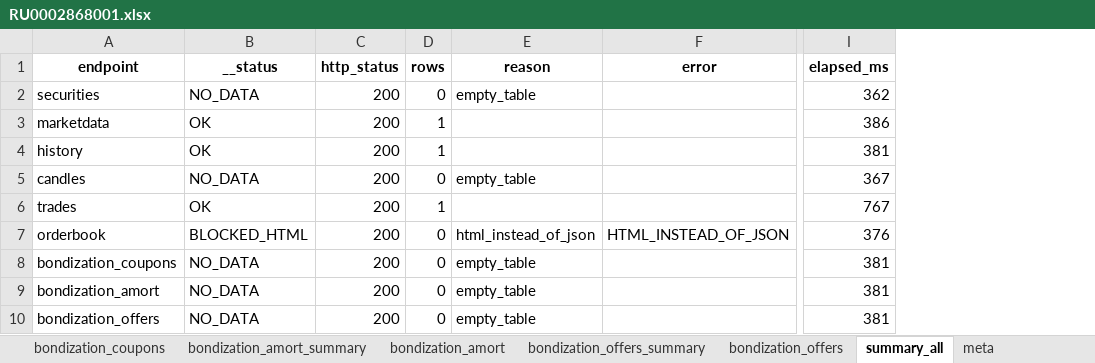
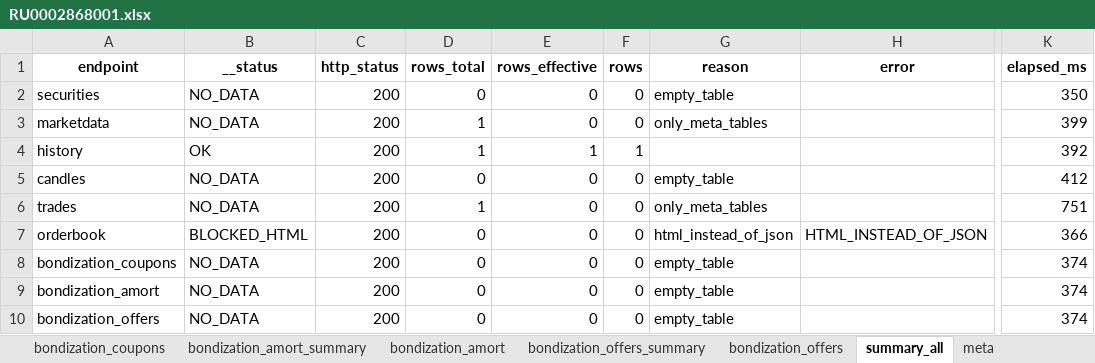
Before and after one commit to Habosjob/Vibe, an Excel workbook: data/curated/moex/endpoints_probe/20260216/RU0002868001.xlsx, sheet summary_all, drawn as a sheet; only a part is shown, gaps mark what is left out; values as stored, in another font and other column widths than the file's, no borders; addresses are those after the commit; the diff names each change by its address in the sheet, - before the commit and + after, or states it on an @@ line.

```diff
--- a/data/curated/moex/endpoints_probe/20260216/RU0002868001.xlsx (sheet summary_all)
+++ b/data/curated/moex/endpoints_probe/20260216/RU0002868001.xlsx (sheet summary_all)
+column D (rows_total), rows 2-10: 0 | 1 | 1 | 0 | 1 | 0 | 0 | 0 | 0
+column E (rows_effective), rows 2-10: 0 | 0 | 1 | 0 | 0 | 0 | 0 | 0 | 0
-K2 (elapsed_ms): 362
+K2 (elapsed_ms): 350
-B3 (__status): OK
+B3 (__status): NO_DATA
-F3 (rows): 1
+F3 (rows): 0
-G3 (reason): (empty)
+G3 (reason): only_meta_tables
-K3 (elapsed_ms): 386
+K3 (elapsed_ms): 399
-K4 (elapsed_ms): 381
+K4 (elapsed_ms): 392
-K5 (elapsed_ms): 367
+K5 (elapsed_ms): 412
-B6 (__status): OK
+B6 (__status): NO_DATA
-F6 (rows): 1
+F6 (rows): 0
-G6 (reason): (empty)
+G6 (reason): only_meta_tables
-K6 (elapsed_ms): 767
+K6 (elapsed_ms): 751
-K7 (elapsed_ms): 376
+K7 (elapsed_ms): 366
-K8:K10 (elapsed_ms): 381
+K8:K10 (elapsed_ms): 374
```
Also changed, not shown: sheet marketdata_summary, sheet trades_summary, sheet securities_summary, sheet history_summary, sheet candles_summary, sheet bondization_coupons_summary, 3 more sheets, other sheet tabs, 9 other files.
